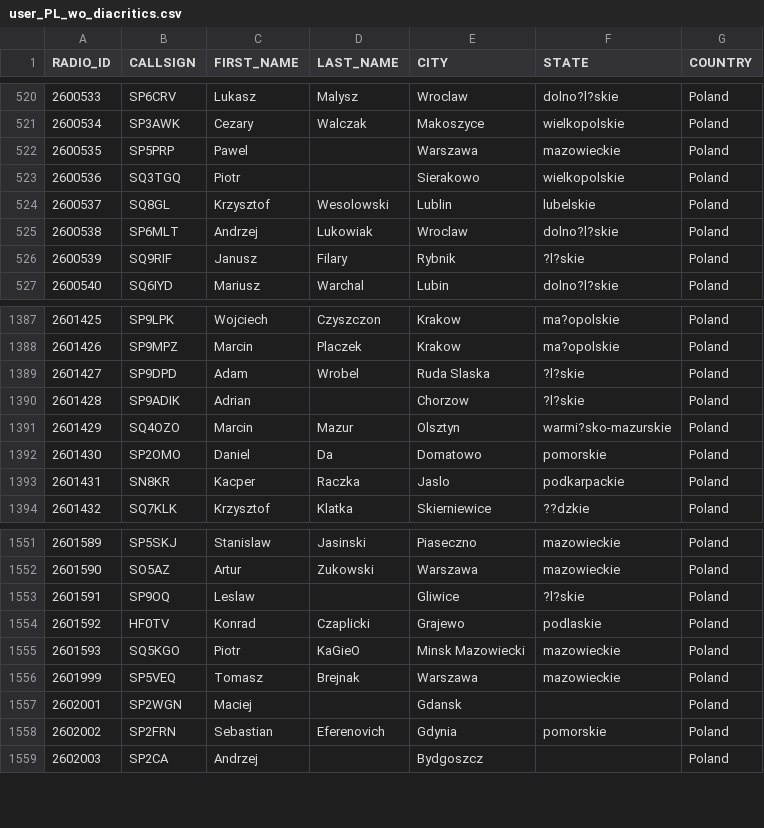
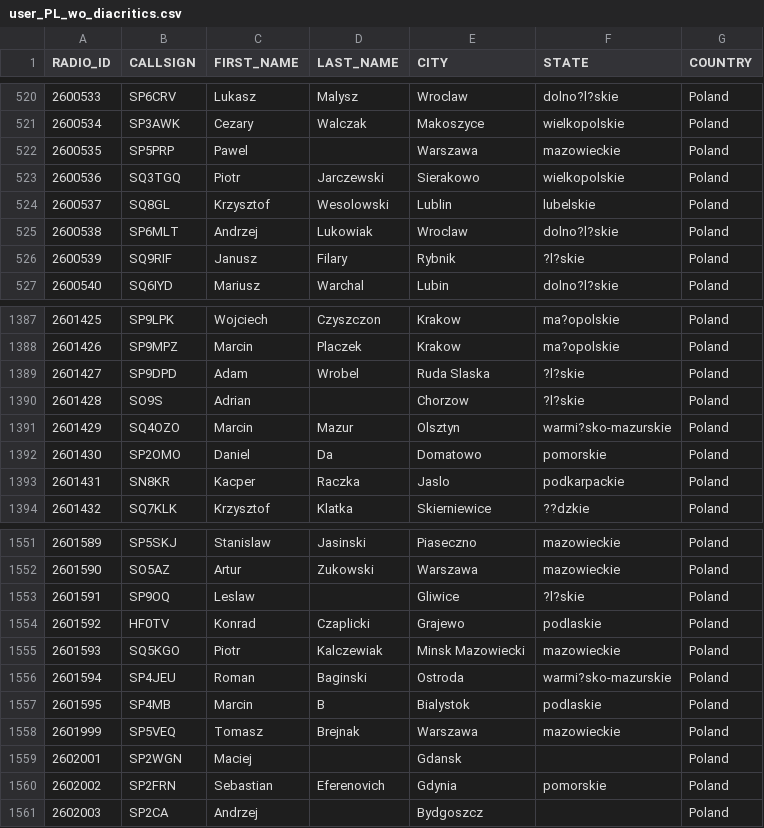
Before and after one commit to walczakkamil/dmr_users, a CSV file: user_PL_wo_diacritics.csv, drawn as a sheet; only a part is shown, gaps mark what is left out.

Commit message:
Updated: 2023-02-04-01-00

```diff
--- a/user_PL_wo_diacritics.csv
+++ b/user_PL_wo_diacritics.csv
@@ -522,3 +522,3 @@ RADIO_ID,CALLSIGN,FIRST_NAME,LAST_NAME,CITY,STATE,COUNTRY
 2600535,SP5PRP,Pawel,,Warszawa,mazowieckie,Poland
-2600536,SQ3TGQ,Piotr,,Sierakowo,wielkopolskie,Poland
+2600536,SQ3TGQ,Piotr,Jarczewski,Sierakowo,wielkopolskie,Poland
 2600537,SQ8GL,Krzysztof,Wesolowski,Lublin,lubelskie,Poland
@@ -1389,3 +1389,3 @@ RADIO_ID,CALLSIGN,FIRST_NAME,LAST_NAME,CITY,STATE,COUNTRY
 2601427,SP9DPD,Adam,Wrobel,Ruda Slaska,?l?skie,Poland
-2601428,SP9ADIK,Adrian, ,Chorzow,?l?skie,Poland
+2601428,SO9S,Adrian, ,Chorzow,?l?skie,Poland
 2601429,SQ4OZO,Marcin,Mazur,Olsztyn,warmi?sko-mazurskie,Poland
@@ -1554,3 +1554,5 @@ RADIO_ID,CALLSIGN,FIRST_NAME,LAST_NAME,CITY,STATE,COUNTRY
 2601592,HF0TV,Konrad,Czaplicki,Grajewo,podlaskie,Poland
-2601593,SQ5KGO,Piotr,KaGieO,Minsk Mazowiecki,mazowieckie,Poland
+2601593,SQ5KGO,Piotr,Kalczewiak,Minsk Mazowiecki,mazowieckie,Poland
+2601594,SP4JEU,Roman,Baginski,Ostroda,warmi?sko-mazurskie,Poland
+2601595,SP4MB,Marcin,B,Bialystok,podlaskie,Poland
 2601999,SP5VEQ,Tomasz,Brejnak,Warszawa,mazowieckie,Poland
```
